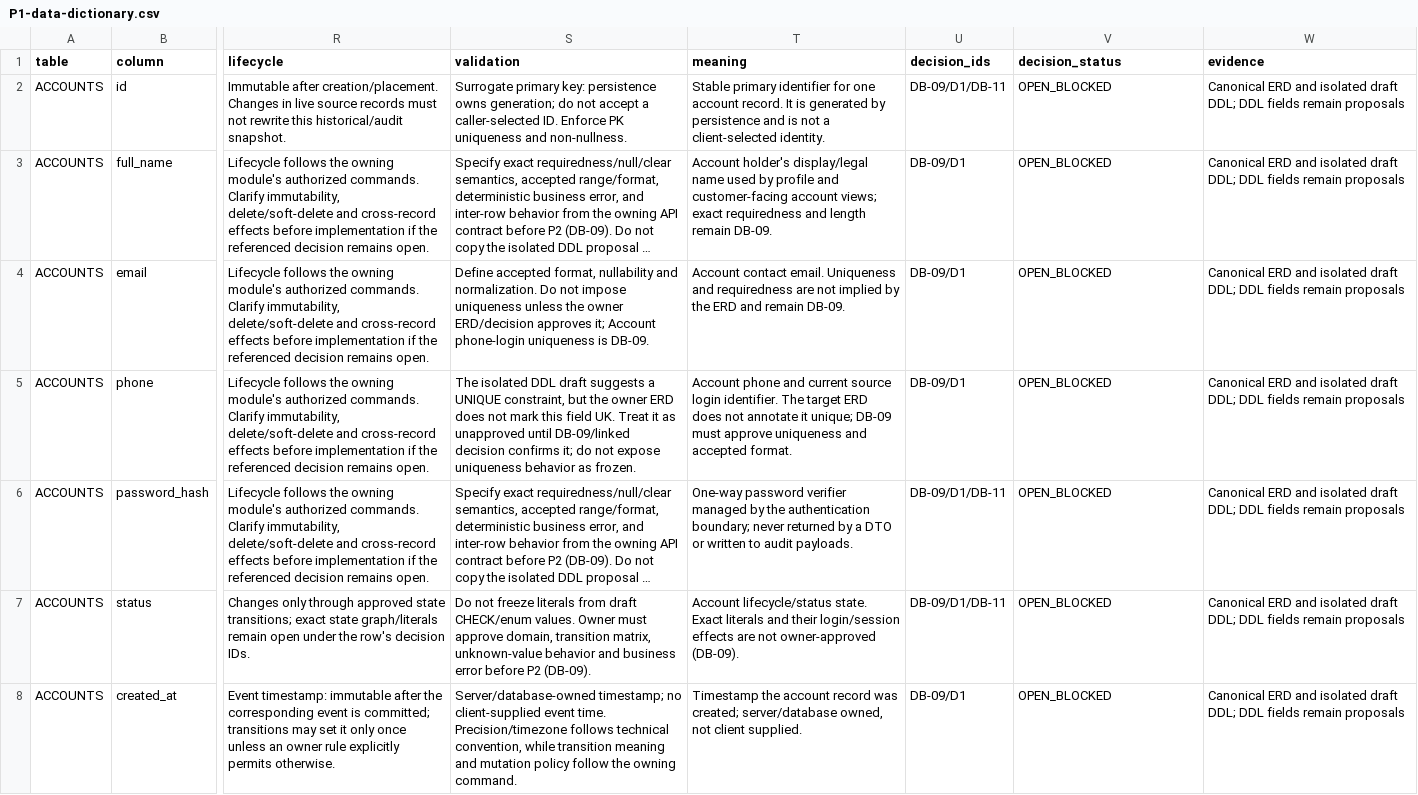
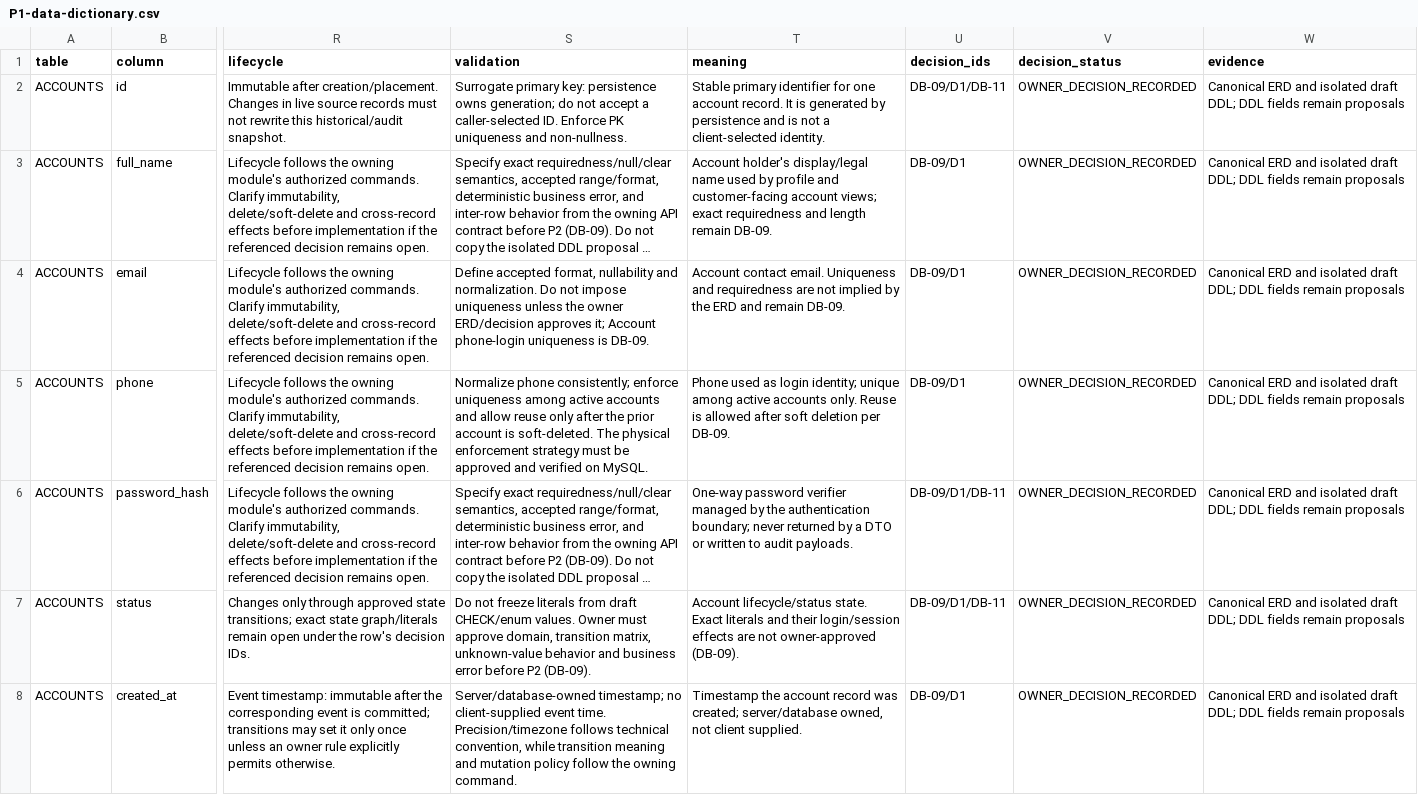
Before and after one commit to quangson2809/FIDO, a CSV file: docs/refactor-v2/p1/P1-data-dictionary.csv, drawn as a sheet; only a part is shown, gaps mark what is left out; long unchanged cells end in …; the diff covers the shown part only; the diff names each change by its address in the sheet, - before the commit and + after, or states it on an @@ line.

Commit message:
docs(refactor): align dictionary with owner money and account decisions

```diff
--- a/docs/refactor-v2/p1/P1-data-dictionary.csv
+++ b/docs/refactor-v2/p1/P1-data-dictionary.csv
-V2:V8 (decision_status): OPEN_BLOCKED
+V2:V8 (decision_status): OWNER_DECISION_RECORDED
-S5 (validation): The isolated DDL draft suggests a UNIQUE constraint, but the owner ERD does not mark this field UK. Treat it as unapproved until DB-09/linked decision confirms it; do not expose uniqueness behavior as frozen.
+S5 (validation): Normalize phone consistently; enforce uniqueness among active accounts and allow reuse only after the prior account is soft-deleted. The physical enforcement strategy must be approved and verified on MySQL.
-T5 (meaning): Account phone and current source login identifier. The target ERD does not annotate it unique; DB-09 must approve uniqueness and accepted format.
+T5 (meaning): Phone used as login identity; unique among active accounts only. Reuse is allowed after soft deletion per DB-09.
```
Also changed, not shown: 176 edited cells elsewhere in this file.
